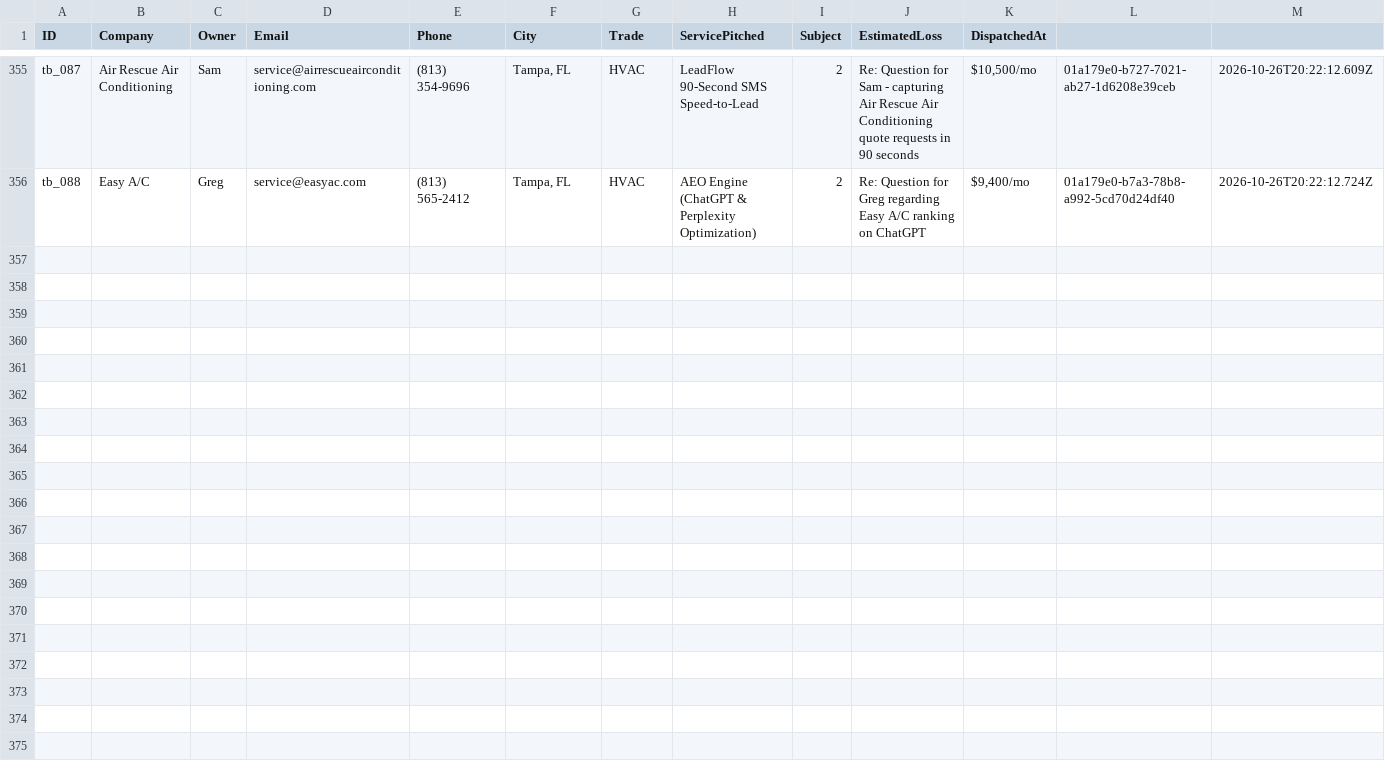
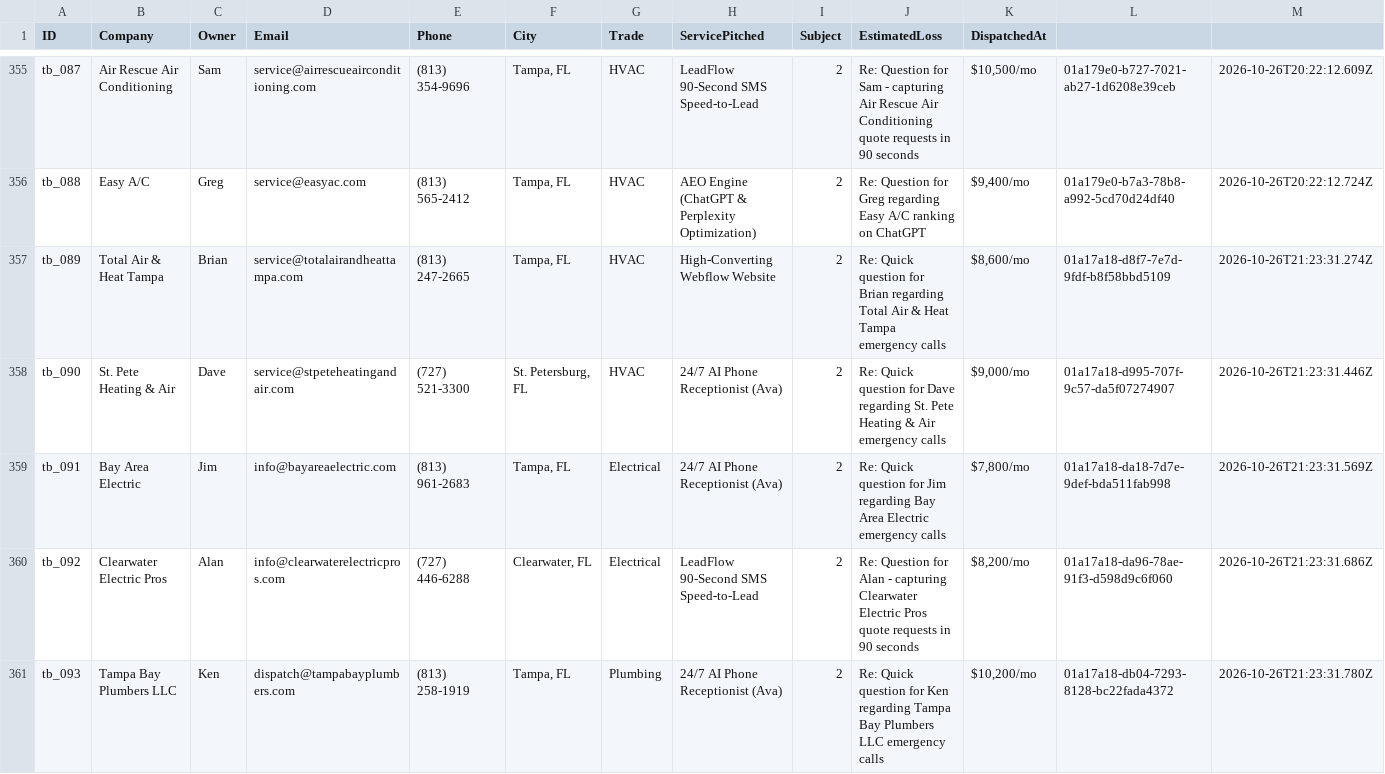
Before and after one commit to hluke2057-hub/Vantorxsolutions, a CSV file: data/outbound_cloud_campaign.csv, drawn as a sheet; only a part is shown, gaps mark what is left out; the diff names each change by its address in the sheet, - before the commit and + after, or states it on an @@ line.

Commit message:
chore(cloud-autopilot): 24/7 autonomous dispatch cycle completed [skip ci]

```diff
--- a/data/outbound_cloud_campaign.csv
+++ b/data/outbound_cloud_campaign.csv
+row 357: tb_089 | Total Air & Heat Tampa | Brian | service@totalairandheattampa.com | (813) 247-2665 | Tampa, FL | HVAC | High-Converting Webflow Website | 2 | Re: Quick question for Brian regarding Total Air & Heat Tampa emergency calls | $8,600/mo | 01a17a18-d8f7-7e7d-9fdf-b8f58bbd5109 | 2026-10-26T21:23:31.274Z
+row 358: tb_090 | St. Pete Heating & Air | Dave | service@stpeteheatingandair.com | (727) 521-3300 | St. Petersburg, FL | HVAC | 24/7 AI Phone Receptionist (Ava) | 2 | Re: Quick question for Dave regarding St. Pete Heating & Air emergency calls | $9,000/mo | 01a17a18-d995-707f-9c57-da5f07274907 | 2026-10-26T21:23:31.446Z
+row 359: tb_091 | Bay Area Electric | Jim | info@bayareaelectric.com | (813) 961-2683 | Tampa, FL | Electrical | 24/7 AI Phone Receptionist (Ava) | 2 | Re: Quick question for Jim regarding Bay Area Electric emergency calls | $7,800/mo | 01a17a18-da18-7d7e-9def-bda511fab998 | 2026-10-26T21:23:31.569Z
+row 360: tb_092 | Clearwater Electric Pros | Alan | info@clearwaterelectricpros.com | (727) 446-6288 | Clearwater, FL | Electrical | LeadFlow 90-Second SMS Speed-to-Lead | 2 | Re: Question for Alan - capturing Clearwater Electric Pros quote requests in 90 seconds | $8,200/mo | 01a17a18-da96-78ae-91f3-d598d9c6f060 | 2026-10-26T21:23:31.686Z
+row 361: tb_093 | Tampa Bay Plumbers LLC | Ken | dispatch@tampabayplumbers.com | (813) 258-1919 | Tampa, FL | Plumbing | 24/7 AI Phone Receptionist (Ava) | 2 | Re: Quick question for Ken regarding Tampa Bay Plumbers LLC emergency calls | $10,200/mo | 01a17a18-db04-7293-8128-bc22fada4372 | 2026-10-26T21:23:31.780Z
```
Also changed, not shown: 4 other files.
